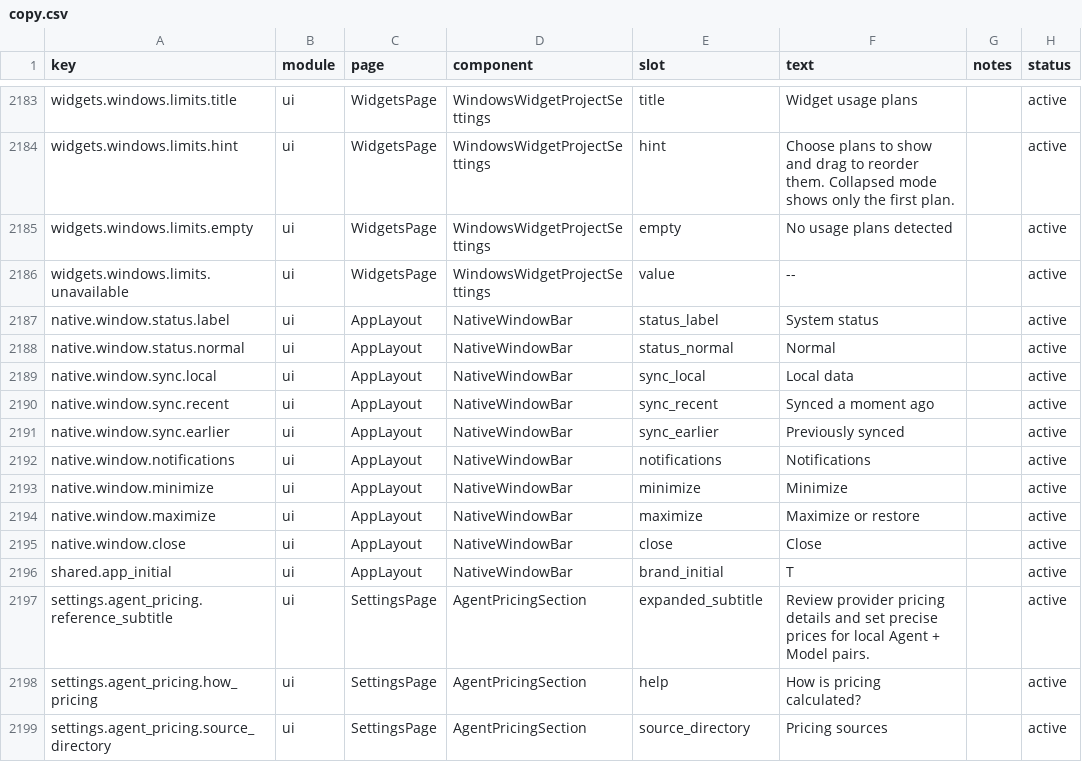
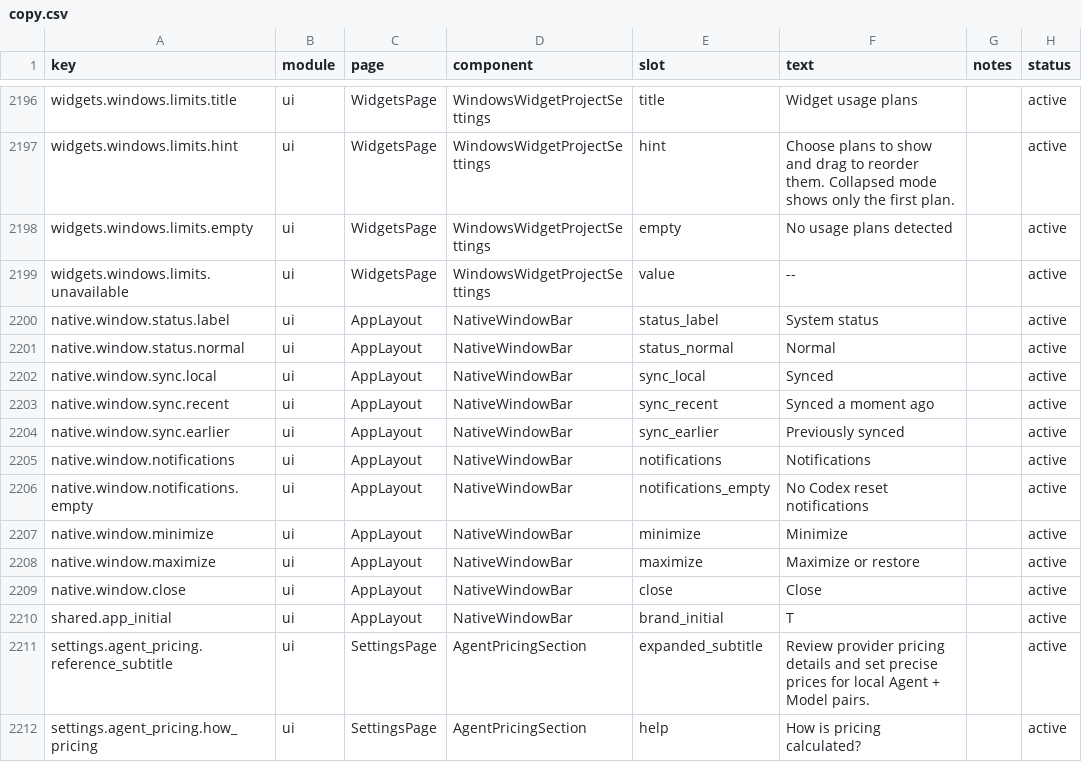
Before and after one commit to muxunson-9677/token-eyes, a CSV file: dashboard/src/content/copy.csv, drawn as a sheet; only a part is shown, gaps mark what is left out; the shorter side is filled out with more unchanged rows; the diff covers the shown part only.

Commit message:
feat: preserve accepted overview leaderboard and reset UI

```diff
--- a/dashboard/src/content/copy.csv
+++ b/dashboard/src/content/copy.csv
@@ -2188,3 +2201,3 @@ native.window.status.label,ui,AppLayout,NativeWindowBar,status_label,"System sta
 native.window.status.normal,ui,AppLayout,NativeWindowBar,status_normal,"Normal",,active
-native.window.sync.local,ui,AppLayout,NativeWindowBar,sync_local,"Local data",,active
+native.window.sync.local,ui,AppLayout,NativeWindowBar,sync_local,"Synced",,active
 native.window.sync.recent,ui,AppLayout,NativeWindowBar,sync_recent,"Synced a moment ago",,active
@@ -2192,2 +2205,3 @@ native.window.sync.earlier,ui,AppLayout,NativeWindowBar,sync_earlier,"Previously
 native.window.notifications,ui,AppLayout,NativeWindowBar,notifications,"Notifications",,active
+native.window.notifications.empty,ui,AppLayout,NativeWindowBar,notifications_empty,"No Codex reset notifications",,active
 native.window.minimize,ui,AppLayout,NativeWindowBar,minimize,"Minimize",,active
```
Also changed, not shown: 13 added rows elsewhere in this file, 25 other files.
